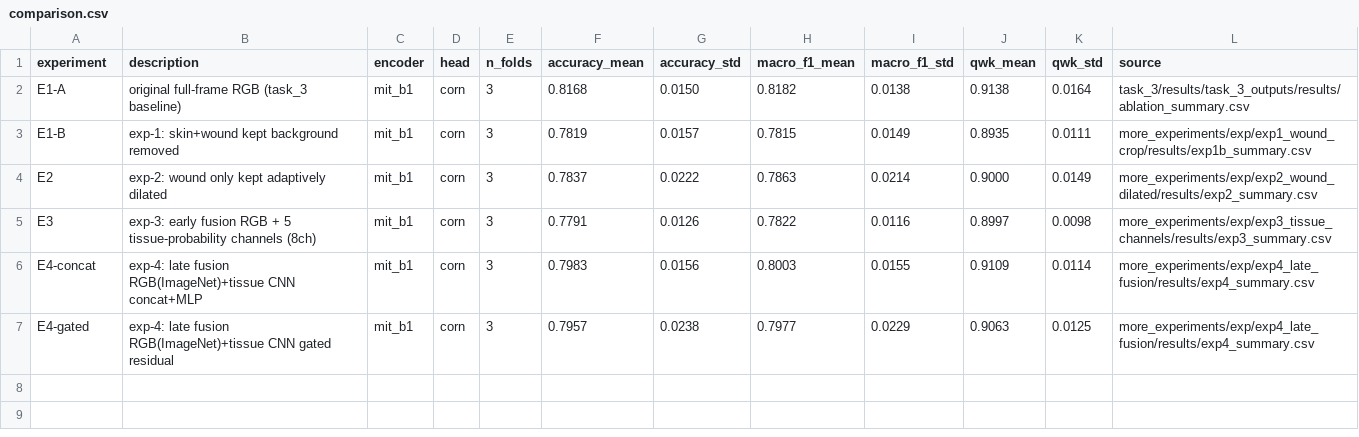
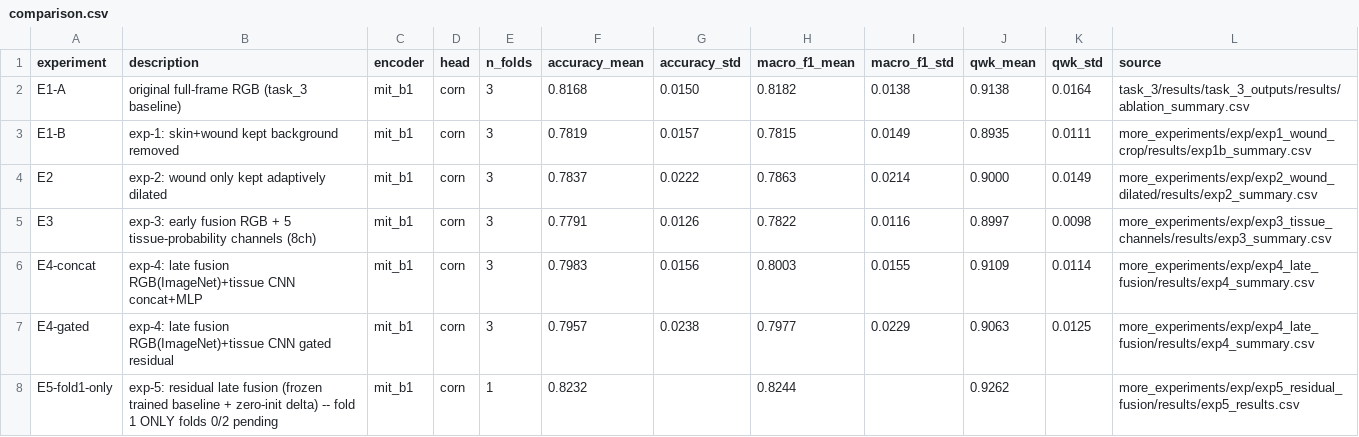
Before and after one commit to canrollas/CanRollasThesisProject, a CSV file: more_experiments/results/comparison.csv, drawn as a sheet.

```diff
--- a/more_experiments/results/comparison.csv
+++ b/more_experiments/results/comparison.csv
@@ -7 +7,2 @@ E4-concat,exp-4: late fusion RGB(ImageNet)+tissue CNN concat+MLP,mit_b1,corn,3,0
 E4-gated,exp-4: late fusion RGB(ImageNet)+tissue CNN gated residual,mit_b1,corn,3,0.7957,0.0238,0.7977,0.0229,0.9063,0.0125,more_experiments/exp/exp4_late_fusion/results/exp4_summary.csv
+E5-fold1-only,exp-5: residual late fusion (frozen trained baseline + zero-init delta) -- fold 1 ONLY folds 0/2 pending,mit_b1,corn,1,0.8232,,0.8244,,0.9262,,more_experiments/exp/exp5_residual_fusion/results/exp5_results.csv
```
Also changed, not shown: 13 other files.
